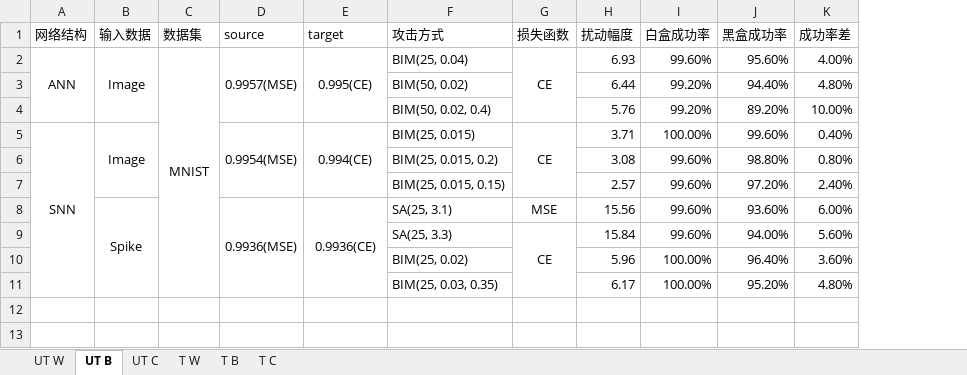
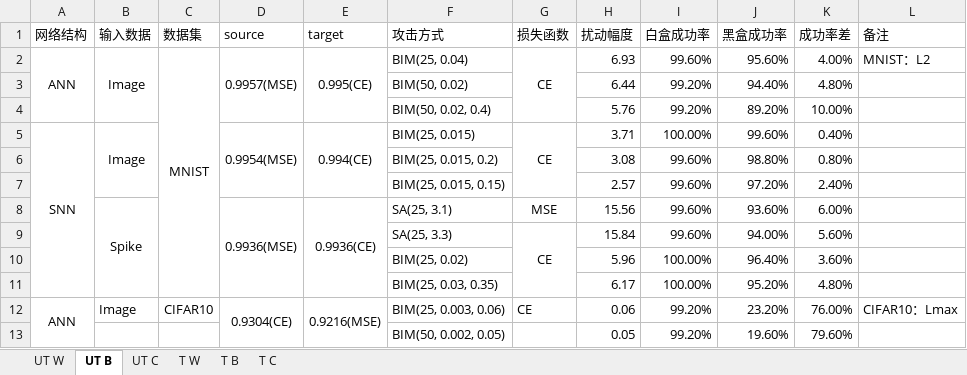
Before and after one commit to lucifer2859/SNN-Attack, an Excel workbook: Attack.xlsx, sheet UT B, drawn as a sheet; values as stored, in another font and other column widths than the file's, no borders; the diff names each change by its address in the sheet, - before the commit and + after, or states it on an @@ line.

```diff
--- a/Attack.xlsx (sheet UT B)
+++ b/Attack.xlsx (sheet UT B)
+column L (备注), row 2: MNIST：L2
+row 12: ANN | Image | CIFAR10 | 0.9304(CE) | 0.9216(MSE) | BIM(25, 0.003, 0.06) | CE | 0.06 | 99.20% | 23.20% | 76.00% | CIFAR10：Lmax
+row 13:  |  |  |  |  | BIM(50, 0.002, 0.05) |  | 0.05 | 99.20% | 19.60% | 79.60%
```
Also changed, not shown: sheet T C, sheet T B, sheet T W, sheet UT W, sheet UT C, 15 other files.
